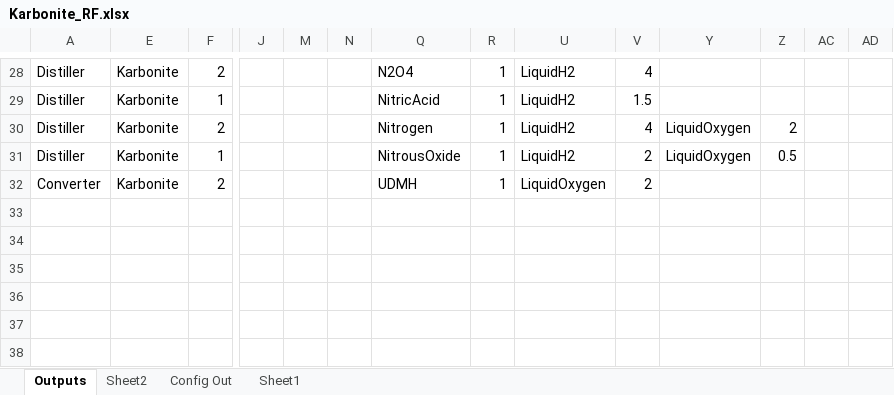
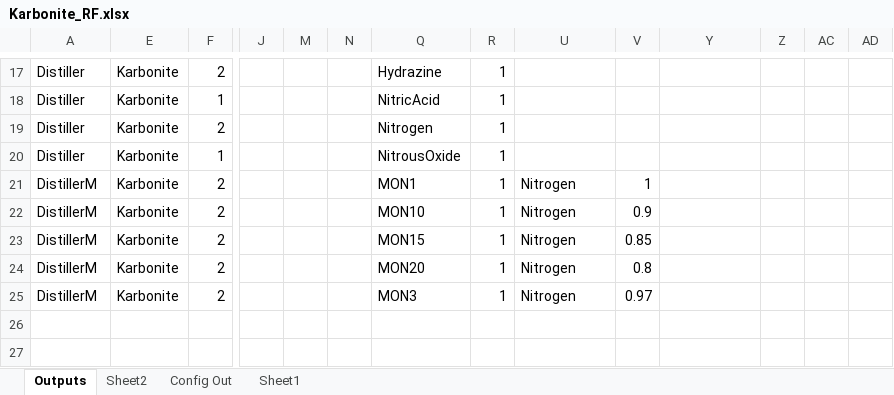
Before and after one commit to Raptor831/KarboniteRealFuels, an Excel workbook: Karbonite_RF.xlsx, sheet Outputs, drawn as a sheet; only a part is shown, gaps mark what is left out; values as stored, in another font and other column widths than the file's, no borders; removed rows and columns are numbered as before the commit, all else as after; rows hold the shown columns only; the diff covers the shown part only; the diff names each change by its address in the sheet, - before the commit and + after, or states it on an @@ line.

Commit message:
Added cloned refineries/distiller for future fuel changes.
Updated spreadsheet with latest splits.

```diff
--- a/Karbonite_RF.xlsx (sheet Outputs)
+++ b/Karbonite_RF.xlsx (sheet Outputs)
-Q17: N2O4
+Q17: Hydrazine
-U17:U20: LiquidH2
+U17:U20: (empty)
-V17: 4
+V17: (empty)
-V18: 1.5
+V18: (empty)
-V19: 4
+V19: (empty)
-Y19:Y20: LiquidOxygen
+Y19:Y20: (empty)
-Z19: 2
+Z19: (empty)
-V20: 2
+V20: (empty)
-Z20: 0.5
+Z20: (empty)
-row 32: Converter | Karbonite | 2 |  |  |  | UDMH | 1 | LiquidOxygen | 2
-row 21: (empty)
+row 21: DistillerM | Karbonite | 2 |  |  |  | MON1 | 1 | Nitrogen | 1
+row 22: DistillerM | Karbonite | 2 |  |  |  | MON10 | 1 | Nitrogen | 0.9
+row 23: DistillerM | Karbonite | 2 |  |  |  | MON15 | 1 | Nitrogen | 0.85
+row 24: DistillerM | Karbonite | 2 |  |  |  | MON20 | 1 | Nitrogen | 0.8
+row 25: DistillerM | Karbonite | 2 |  |  |  | MON3 | 1 | Nitrogen | 0.97
```
Also changed, not shown: 7 added rows, 18 removed rows and 14 edited cells elsewhere in this sheet, sheet Config Out, sheet Sheet2, formulas that keep their value, hidden cells, 1 other file.
